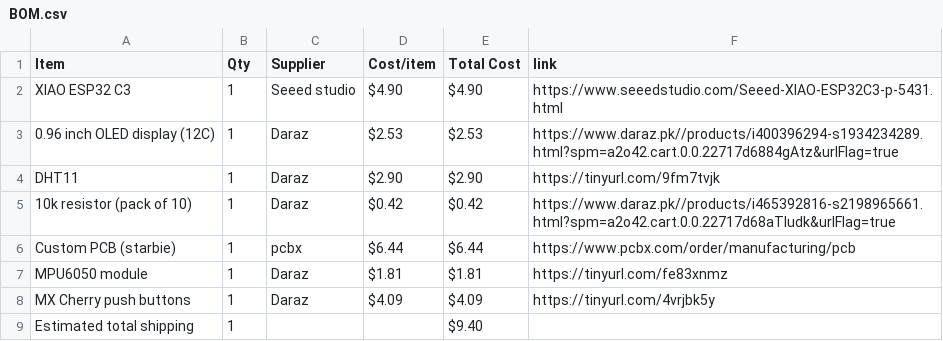
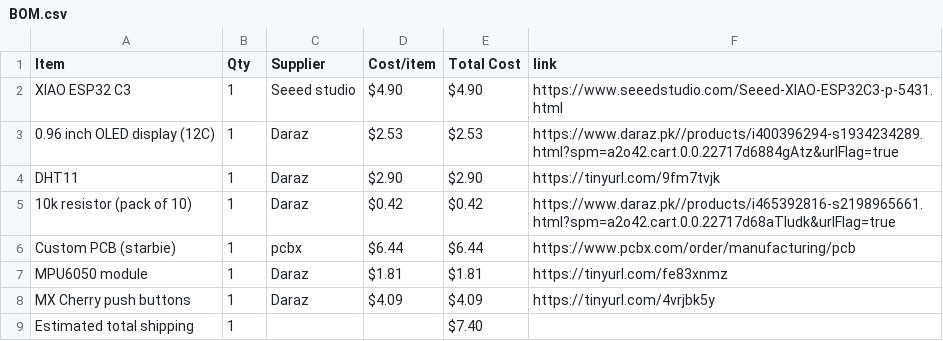
Before and after one commit to star-waroobah/Starbie, a CSV file: BOM.csv, drawn as a sheet.

Commit message:
Sync Starbie from Half Life

```diff
--- a/BOM.csv
+++ b/BOM.csv
@@ -8,2 +8,2 @@ MPU6050 module,1,Daraz,$1.81,$1.81,https://tinyurl.com/fe83xnmz
 MX Cherry push buttons,1,Daraz,$4.09,$4.09,https://tinyurl.com/4vrjbk5y
-Estimated total shipping,1,,,$9.40,
+Estimated total shipping,1,,,$7.40,
```
